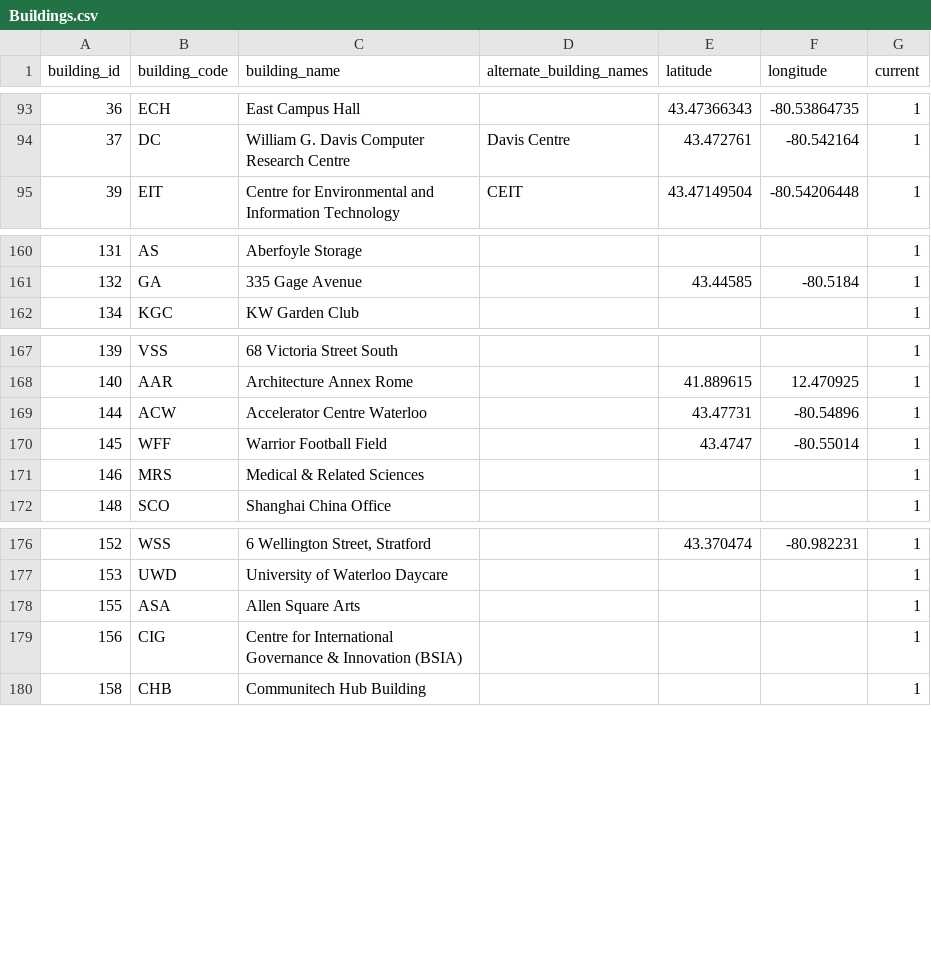
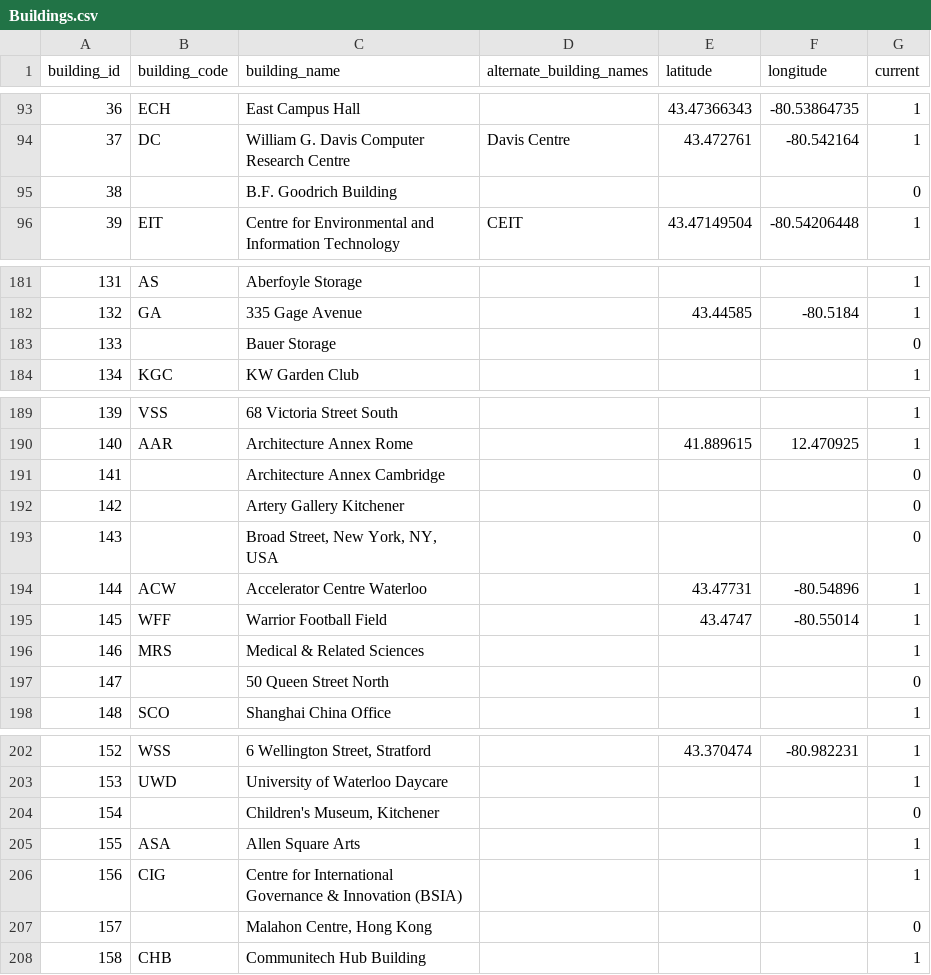
Before and after one commit to uWaterloo/Datasets, a CSV file: Buildings/Buildings.csv, drawn as a sheet; only a part is shown, gaps mark what is left out; the diff covers the shown part only.

Commit message:
Add former buildings

```diff
--- a/Buildings/Buildings.csv
+++ b/Buildings/Buildings.csv
@@ -94,2 +94,3 @@ building_id,building_code,building_name,alternate_building_names,latitude,longit
 37,DC,William G. Davis Computer Research Centre,Davis Centre,43.472761,-80.542164,1
+38,,B.F. Goodrich Building,,,,0
 39,EIT,Centre for Environmental and Information Technology,CEIT,43.47149504,-80.54206448,1
@@ -161,2 +182,3 @@ building_id,building_code,building_name,alternate_building_names,latitude,longit
 132,GA,335 Gage Avenue,,43.44585,-80.5184,1
+133,,Bauer Storage,,,,0
 134,KGC,KW Garden Club,,,,1
@@ -168,2 +190,5 @@ building_id,building_code,building_name,alternate_building_names,latitude,longit
 140,AAR,Architecture Annex Rome,,41.889615,12.470925,1
+141,,Architecture Annex Cambridge,,,,0
+142,,Artery Gallery Kitchener,,,,0
+143,,"Broad Street, New York, NY, USA",,,,0
 144,ACW,Accelerator Centre Waterloo,,43.47731,-80.54896,1
@@ -171,2 +196,3 @@ building_id,building_code,building_name,alternate_building_names,latitude,longit
 146,MRS,Medical & Related Sciences,,,,1
+147,,50 Queen Street North,,,,0
 148,SCO,Shanghai China Office,,,,1
@@ -177,4 +203,6 @@ building_id,building_code,building_name,alternate_building_names,latitude,longit
 153,UWD,University of Waterloo Daycare,,,,1
+154,,"Children's Museum, Kitchener",,,,0
 155,ASA,Allen Square Arts,,,,1
 156,CIG,Centre for International Governance & Innovation (BSIA),,,,1
+157,,"Malahon Centre, Hong Kong",,,,0
 158,CHB,Communitech Hub Building,,,,1
```
Also changed, not shown: 20 added rows elsewhere in this file.
